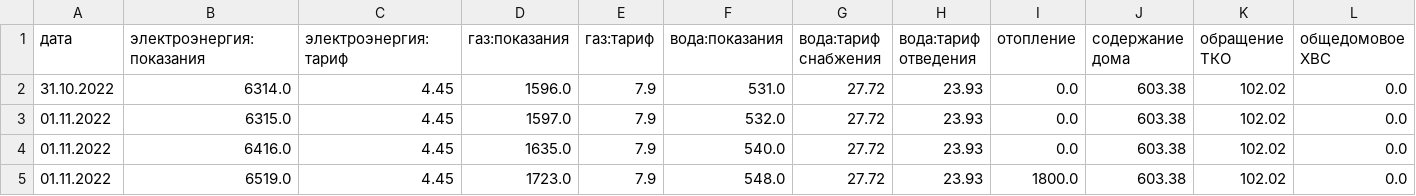
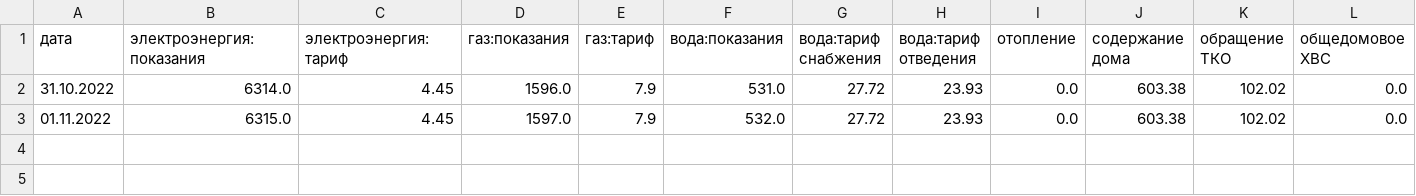
Before and after one commit to AlexeyDmitrich/rentPayCalc, a CSV file: bigLog.csv, drawn as a sheet; only a part is shown; rows hold the shown columns only; the diff names each change by its address in the sheet, - before the commit and + after, or states it on an @@ line.

```diff
--- a/bigLog.csv
+++ b/bigLog.csv
-row 4: 01.11.2022 | 6416.0 | 4.45 | 1635.0 | 7.9 | 540.0 | 27.72 | 23.93 | 0.0 | 603.38 | 102.02 | 0.0
-row 5: 01.11.2022 | 6519.0 | 4.45 | 1723.0 | 7.9 | 548.0 | 27.72 | 23.93 | 1800.0 | 603.38 | 102.02 | 0.0
```
Also changed, not shown: 7 other files.
